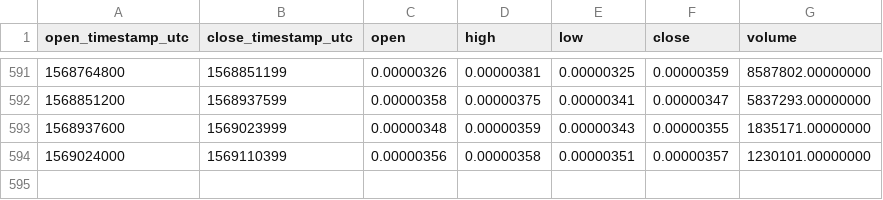
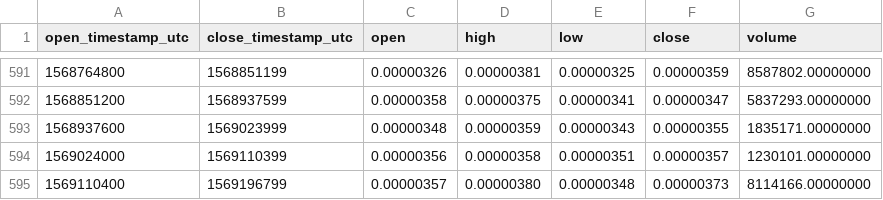
Before and after one commit to cryptobigbro/binance-BLZBTC, a CSV file: binance-BLZBTC-1d.csv, drawn as a sheet; only a part is shown, gaps mark what is left out.

Commit message:
Update OHLCV data.

```diff
--- a/binance-BLZBTC-1d.csv
+++ b/binance-BLZBTC-1d.csv
@@ -594 +594,2 @@ open_timestamp_utc,close_timestamp_utc,open,high,low,close,volume
 1569024000,1569110399,0.00000356,0.00000358,0.00000351,0.00000357,1230101.00000000
+1569110400,1569196799,0.00000357,0.00000380,0.00000348,0.00000373,8114166.00000000
```
Also changed, not shown: 1 other file.
